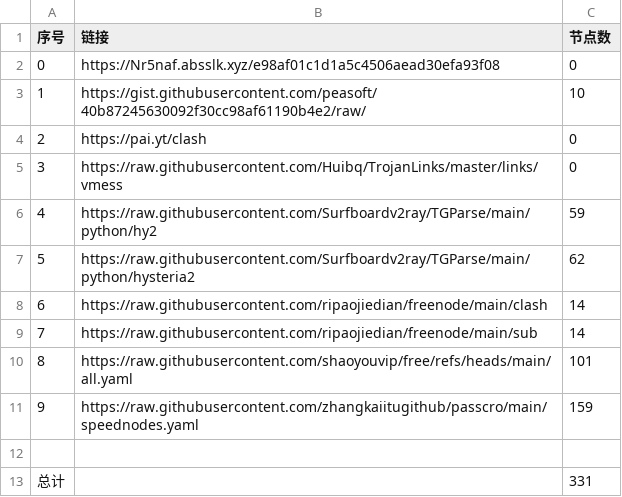
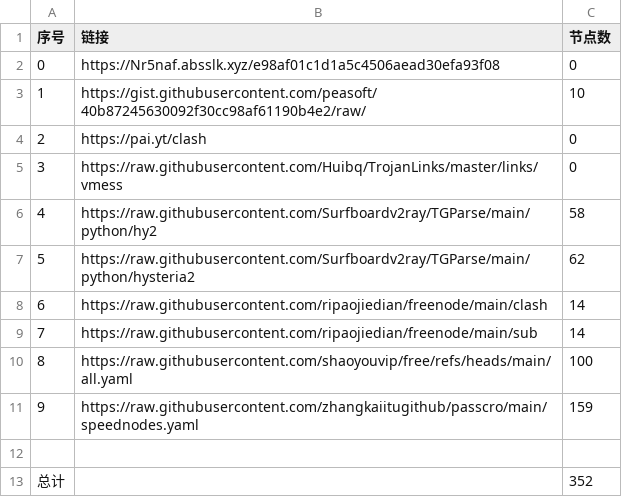
Before and after one commit to yamalxd/NoMoreWalls, a CSV file: list_result.csv, drawn as a sheet.

```diff
--- a/list_result.csv
+++ b/list_result.csv
@@ -5,3 +5,3 @@
 3,https://raw.githubusercontent.com/Huibq/TrojanLinks/master/links/vmess,0
-4,https://raw.githubusercontent.com/Surfboardv2ray/TGParse/main/python/hy2,59
+4,https://raw.githubusercontent.com/Surfboardv2ray/TGParse/main/python/hy2,58
 5,https://raw.githubusercontent.com/Surfboardv2ray/TGParse/main/python/hysteria2,62
@@ -9,5 +9,5 @@
 7,https://raw.githubusercontent.com/ripaojiedian/freenode/main/sub,14
-8,https://raw.githubusercontent.com/shaoyouvip/free/refs/heads/main/all.yaml,101
+8,https://raw.githubusercontent.com/shaoyouvip/free/refs/heads/main/all.yaml,100
 9,https://raw.githubusercontent.com/zhangkaiitugithub/passcro/main/speednodes.yaml,159
 
-总计,,331
+总计,,352
```
Also changed, not shown: 25 other files.
